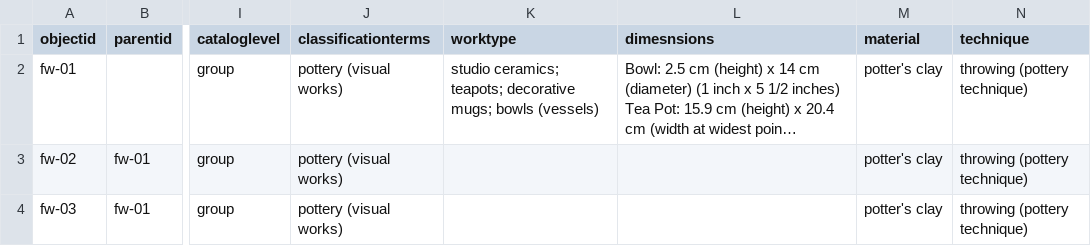
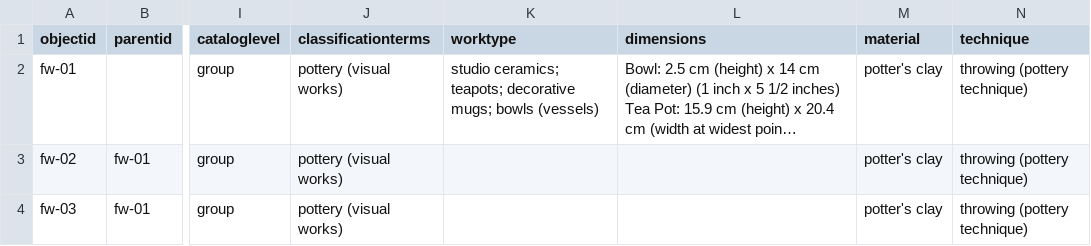
Before and after one commit to Grae418/wadsworth-art, a CSV file: _data/fynnwadsworth-artdata.csv, drawn as a sheet; only a part is shown, gaps mark what is left out; long unchanged cells end in …; the diff names each change by its address in the sheet, - before the commit and + after, or states it on an @@ line.

Commit message:
Add files via upload

```diff
--- a/_data/fynnwadsworth-artdata.csv
+++ b/_data/fynnwadsworth-artdata.csv
-L1: dimesnsions
+L1: dimensions
```
